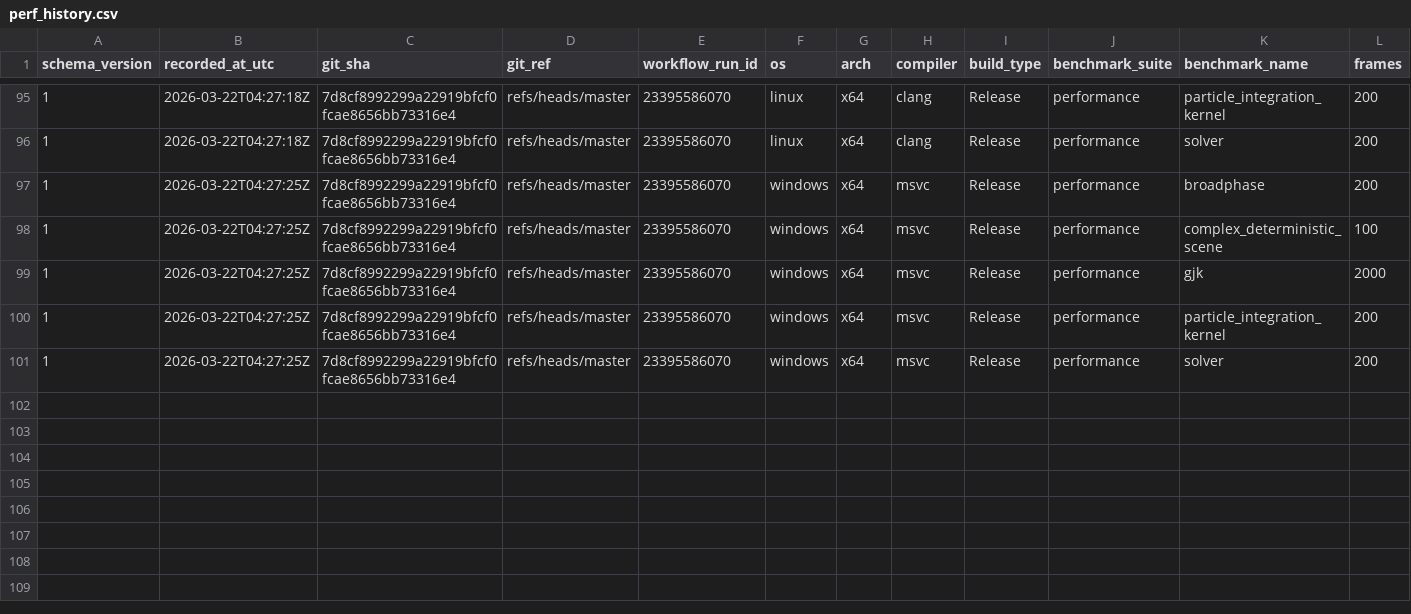
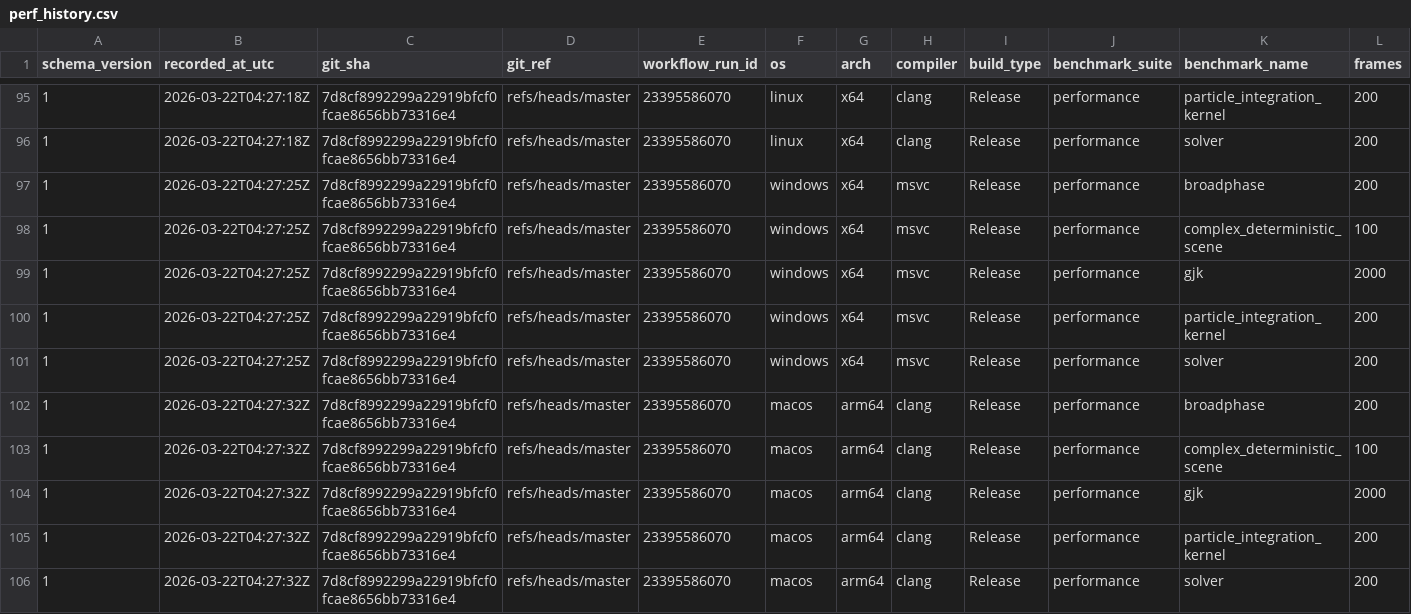
Before and after one commit to Jhoneagle/phynity, a CSV file: perf/history/perf_history.csv, drawn as a sheet; only a part is shown, gaps mark what is left out; rows hold the shown columns only; the diff names each change by its address in the sheet, - before the commit and + after, or states it on an @@ line.

```diff
--- a/perf/history/perf_history.csv
+++ b/perf/history/perf_history.csv
+row 102: 1 | 2026-03-22T04:27:32Z | 7d8cf8992299a22919bfcf0fcae8656bb73316e4 | refs/heads/master | 23395586070 | macos | arm64 | clang | Release | performance | broadphase | 200
+row 103: 1 | 2026-03-22T04:27:32Z | 7d8cf8992299a22919bfcf0fcae8656bb73316e4 | refs/heads/master | 23395586070 | macos | arm64 | clang | Release | performance | complex_deterministic_scene | 100
+row 104: 1 | 2026-03-22T04:27:32Z | 7d8cf8992299a22919bfcf0fcae8656bb73316e4 | refs/heads/master | 23395586070 | macos | arm64 | clang | Release | performance | gjk | 2000
+row 105: 1 | 2026-03-22T04:27:32Z | 7d8cf8992299a22919bfcf0fcae8656bb73316e4 | refs/heads/master | 23395586070 | macos | arm64 | clang | Release | performance | particle_integration_kernel | 200
+row 106: 1 | 2026-03-22T04:27:32Z | 7d8cf8992299a22919bfcf0fcae8656bb73316e4 | refs/heads/master | 23395586070 | macos | arm64 | clang | Release | performance | solver | 200
```
Also changed, not shown: 1 other file.
